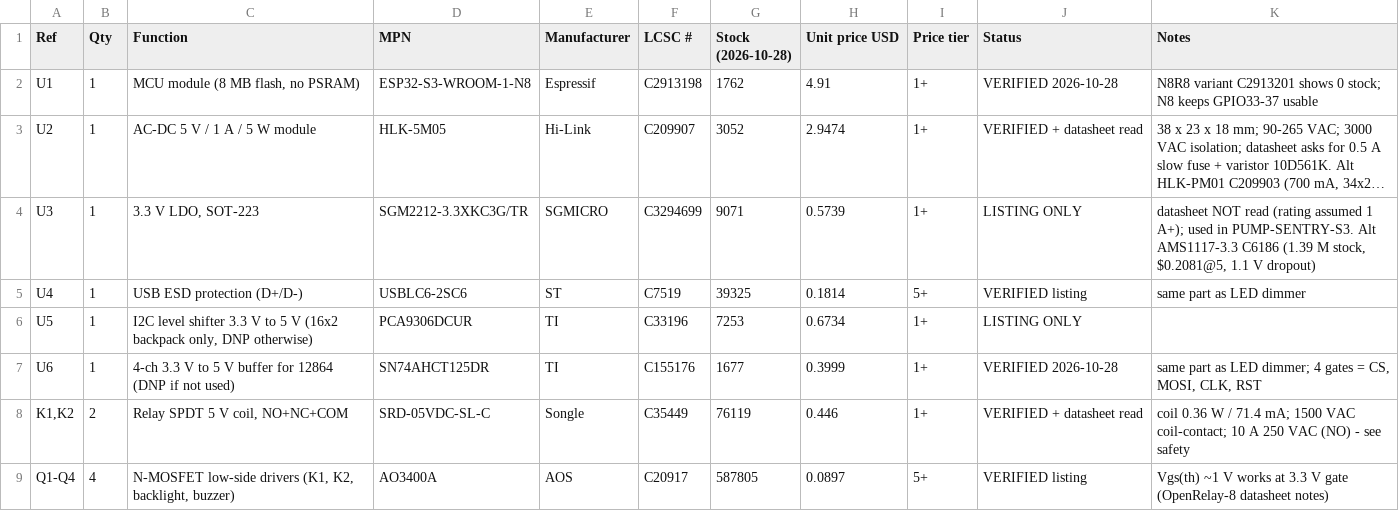
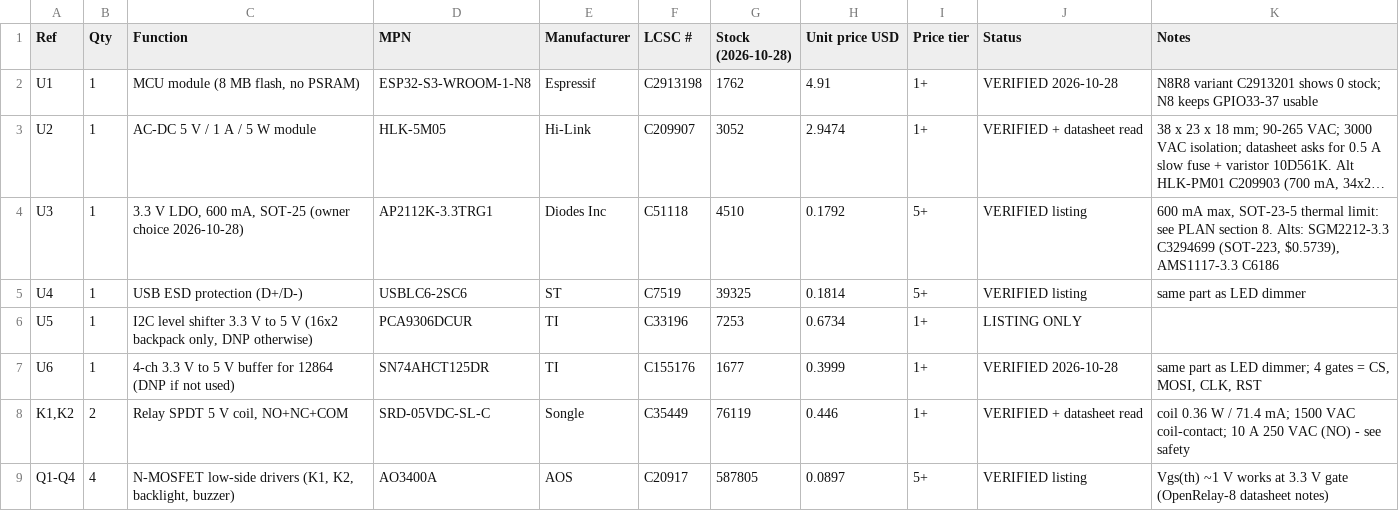
Before and after one commit to ElectroIoT/ESP32-S3-BorePilot, a CSV file: hardware/bom/pump-controller-bom-v0.csv, drawn as a sheet; only a part is shown; long unchanged cells end in …; the diff names each change by its address in the sheet, - before the commit and + after, or states it on an @@ line.

Commit message:
Use AP2112K-3.3 C51118 as 3.3 V LDO (owner choice)

```diff
--- a/hardware/bom/pump-controller-bom-v0.csv
+++ b/hardware/bom/pump-controller-bom-v0.csv
-C4 (Function): 3.3 V LDO, SOT-223
+C4 (Function): 3.3 V LDO, 600 mA, SOT-25 (owner choice 2026-10-28)
-D4 (MPN): SGM2212-3.3XKC3G/TR
+D4 (MPN): AP2112K-3.3TRG1
-E4 (Manufacturer): SGMICRO
+E4 (Manufacturer): Diodes Inc
-F4 (LCSC #): C3294699
+F4 (LCSC #): C51118
-G4 (Stock (2026-10-28)): 9071
+G4 (Stock (2026-10-28)): 4510
-H4 (Unit price USD): 0.5739
+H4 (Unit price USD): 0.1792
-I4 (Price tier): 1+
+I4 (Price tier): 5+
-J4 (Status): LISTING ONLY
+J4 (Status): VERIFIED listing
-K4 (Notes): datasheet NOT read (rating assumed 1 A+); used in PUMP-SENTRY-S3. Alt AMS1117-3.3 C6186 (1.39 M stock, $0.2081@5, 1.1 V dropout)
+K4 (Notes): 600 mA max, SOT-23-5 thermal limit: see PLAN section 8. Alts: SGM2212-3.3 C3294699 (SOT-223, $0.5739), AMS1117-3.3 C6186
```
Also changed, not shown: 1 other file.
